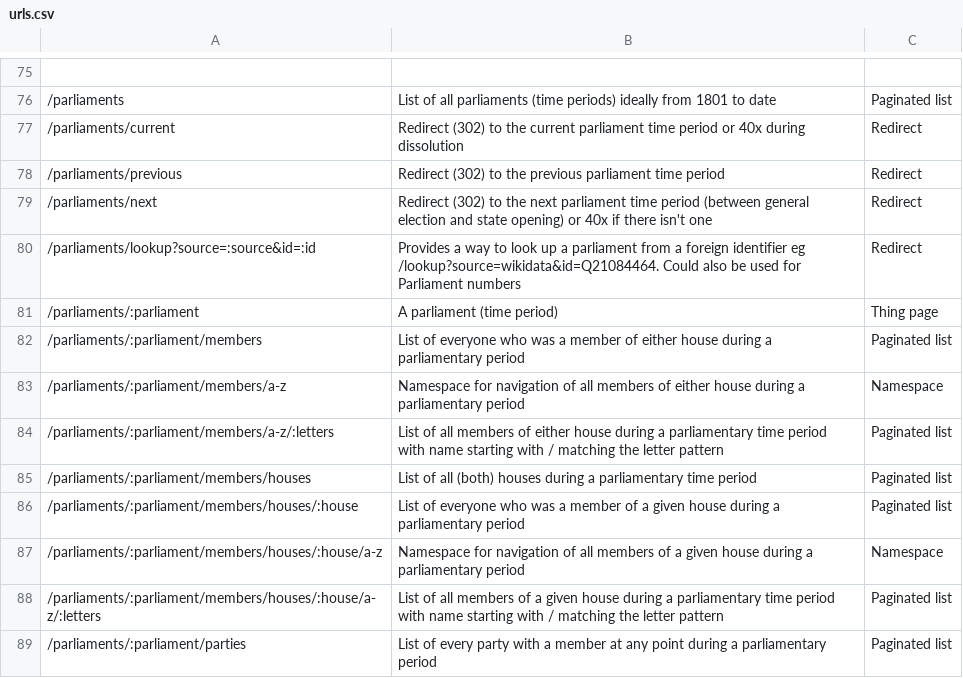
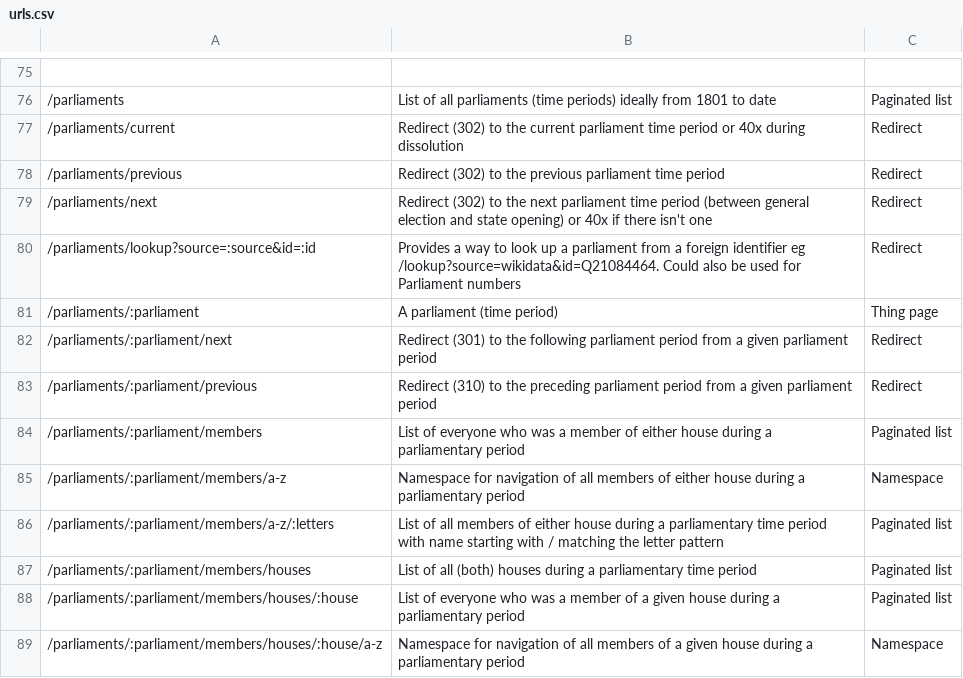
Before and after one commit to ukparliament/ontologies, a CSV file: urls.csv, drawn as a sheet; only a part is shown, gaps mark what is left out; the shorter side is filled out with more unchanged rows; the diff names each change by its address in the sheet, - before the commit and + after, or states it on an @@ line.

Commit message:
added redirects from a parliament to previous and next parliaments

```diff
--- a/urls.csv
+++ b/urls.csv
+row 82: /parliaments/:parliament/next | Redirect (301) to the following parliament period from a given parliament period | Redirect
+row 83: /parliaments/:parliament/previous | Redirect (310) to the preceding parliament period from a given parliament period | Redirect
```
